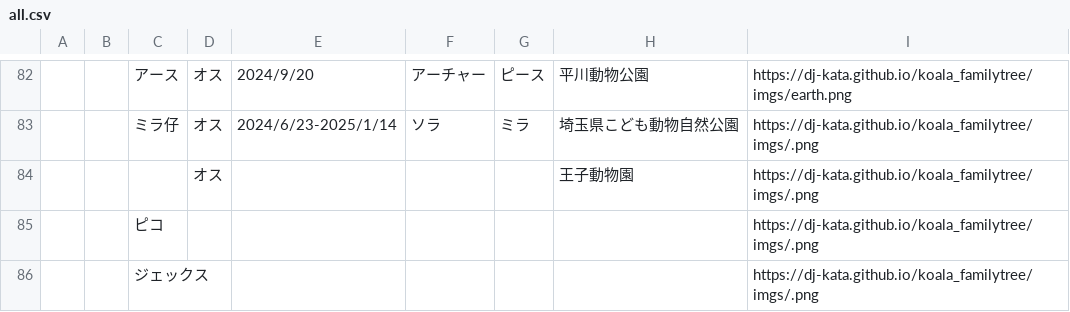
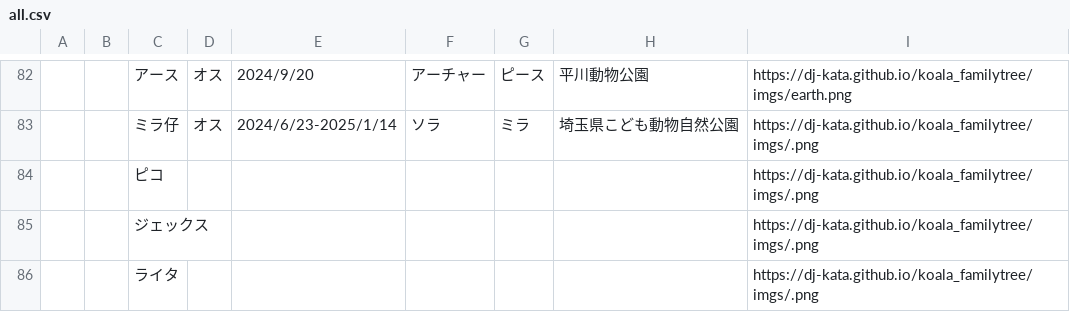
Before and after one commit to dj-kata/koala_familytree, a CSV file: csvs/all.csv, drawn as a sheet; only a part is shown, gaps mark what is left out; the shorter side is filled out with more unchanged rows; the diff names each change by its address in the sheet, - before the commit and + after, or states it on an @@ line.

```diff
--- a/csvs/all.csv
+++ b/csvs/all.csv
-row 84:  |  |  | オス |  |  |  | 王子動物園 | https://dj-kata.github.io/koala_familytree/imgs/.png
```
Also changed, not shown: csvs/yume.csv, 10 other files.
